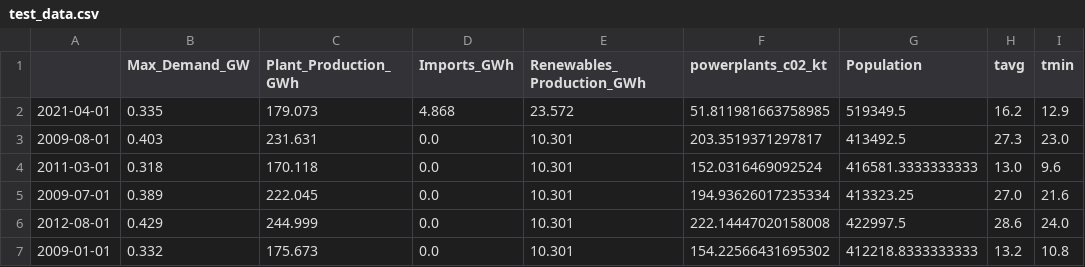
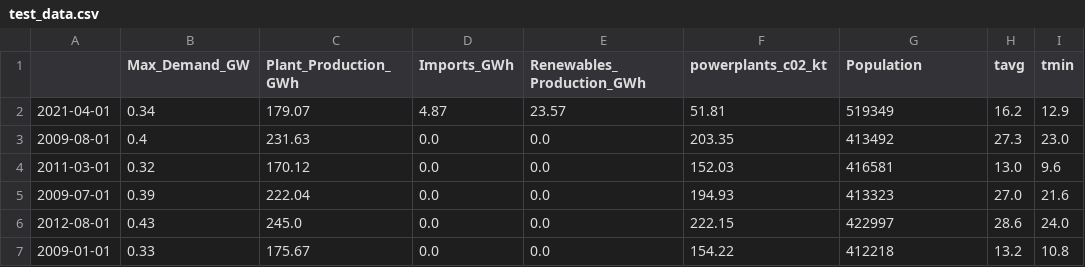
Before and after one commit to ATECO-malta/applied_ml_assignment, a CSV file: data/test_data.csv, drawn as a sheet; only a part is shown; the diff covers the shown part only; the diff names each change by its address in the sheet, - before the commit and + after, or states it on an @@ line.

```diff
--- a/data/test_data.csv
+++ b/data/test_data.csv
-B2 (Max_Demand_GW): 0.335
+B2 (Max_Demand_GW): 0.34
-C2 (Plant_Production_GWh): 179.073
+C2 (Plant_Production_GWh): 179.07
-D2 (Imports_GWh): 4.868
+D2 (Imports_GWh): 4.87
-E2 (Renewables_Production_GWh): 23.572
+E2 (Renewables_Production_GWh): 23.57
-F2 (powerplants_c02_kt): 51.811981663758985
+F2 (powerplants_c02_kt): 51.81
-G2 (Population): 519349.5
+G2 (Population): 519349
-B3 (Max_Demand_GW): 0.403
+B3 (Max_Demand_GW): 0.4
-C3 (Plant_Production_GWh): 231.631
+C3 (Plant_Production_GWh): 231.63
-E3:E7 (Renewables_Production_GWh): 10.301
+E3:E7 (Renewables_Production_GWh): 0.0
-F3 (powerplants_c02_kt): 203.3519371297817
+F3 (powerplants_c02_kt): 203.35
-G3 (Population): 413492.5
+G3 (Population): 413492
-B4 (Max_Demand_GW): 0.318
+B4 (Max_Demand_GW): 0.32
-C4 (Plant_Production_GWh): 170.118
+C4 (Plant_Production_GWh): 170.12
-F4 (powerplants_c02_kt): 152.0316469092524
+F4 (powerplants_c02_kt): 152.03
-G4 (Population): 416581.3333333333
+G4 (Population): 416581
-B5 (Max_Demand_GW): 0.389
+B5 (Max_Demand_GW): 0.39
-C5 (Plant_Production_GWh): 222.045
+C5 (Plant_Production_GWh): 222.04
-F5 (powerplants_c02_kt): 194.93626017235334
+F5 (powerplants_c02_kt): 194.93
-G5 (Population): 413323.25
+G5 (Population): 413323
-B6 (Max_Demand_GW): 0.429
+B6 (Max_Demand_GW): 0.43
-C6 (Plant_Production_GWh): 244.999
+C6 (Plant_Production_GWh): 245.0
-F6 (powerplants_c02_kt): 222.14447020158008
+F6 (powerplants_c02_kt): 222.15
-G6 (Population): 422997.5
+G6 (Population): 422997
-B7 (Max_Demand_GW): 0.332
+B7 (Max_Demand_GW): 0.33
-C7 (Plant_Production_GWh): 175.673
+C7 (Plant_Production_GWh): 175.67
-F7 (powerplants_c02_kt): 154.22566431695302
+F7 (powerplants_c02_kt): 154.22
-G7 (Population): 412218.8333333333
+G7 (Population): 412218
```
Also changed, not shown: 115 edited cells elsewhere in this file, data/train_data.csv, data/validate_data.csv, 1 other file.
